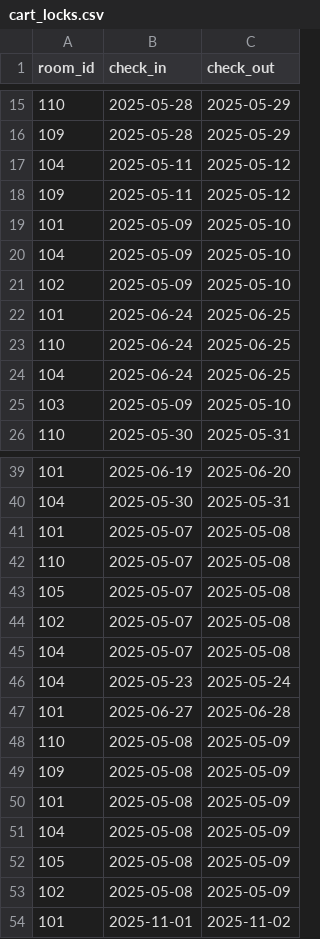
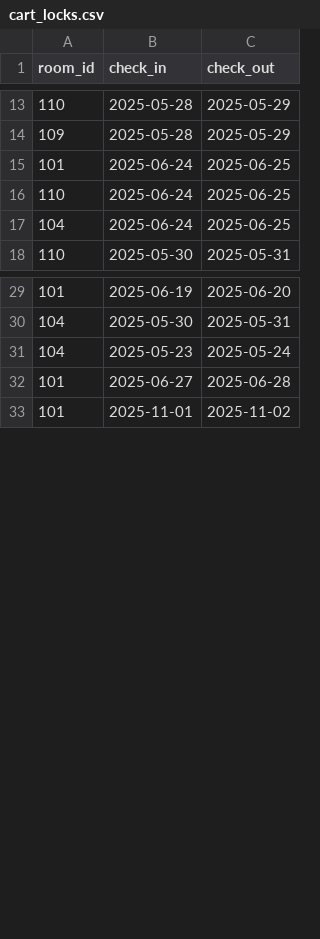
Before and after one commit to VikasSardhara/EZStay, a CSV file: backend/data/cart_locks.csv, drawn as a sheet; only a part is shown, gaps mark what is left out; removed rows and columns are numbered as before the commit, all else as after; the diff covers the shown part only; the diff names each change by its address in the sheet, - before the commit and + after, or states it on an @@ line.

```diff
--- a/backend/data/cart_locks.csv
+++ b/backend/data/cart_locks.csv
-row 17: 104 | 2025-05-11 | 2025-05-12
-row 18: 109 | 2025-05-11 | 2025-05-12
-row 19: 101 | 2025-05-09 | 2025-05-10
-row 20: 104 | 2025-05-09 | 2025-05-10
-row 21: 102 | 2025-05-09 | 2025-05-10
-row 25: 103 | 2025-05-09 | 2025-05-10
-row 41: 101 | 2025-05-07 | 2025-05-08
-row 42: 110 | 2025-05-07 | 2025-05-08
-row 43: 105 | 2025-05-07 | 2025-05-08
-row 44: 102 | 2025-05-07 | 2025-05-08
-row 45: 104 | 2025-05-07 | 2025-05-08
-row 48: 110 | 2025-05-08 | 2025-05-09
-row 49: 109 | 2025-05-08 | 2025-05-09
-row 50: 101 | 2025-05-08 | 2025-05-09
-row 51: 104 | 2025-05-08 | 2025-05-09
-row 52: 105 | 2025-05-08 | 2025-05-09
-row 53: 102 | 2025-05-08 | 2025-05-09
```
Also changed, not shown: 3 added rows and 5 removed rows elsewhere in this file, backend/data/users.csv, 15 other files.
